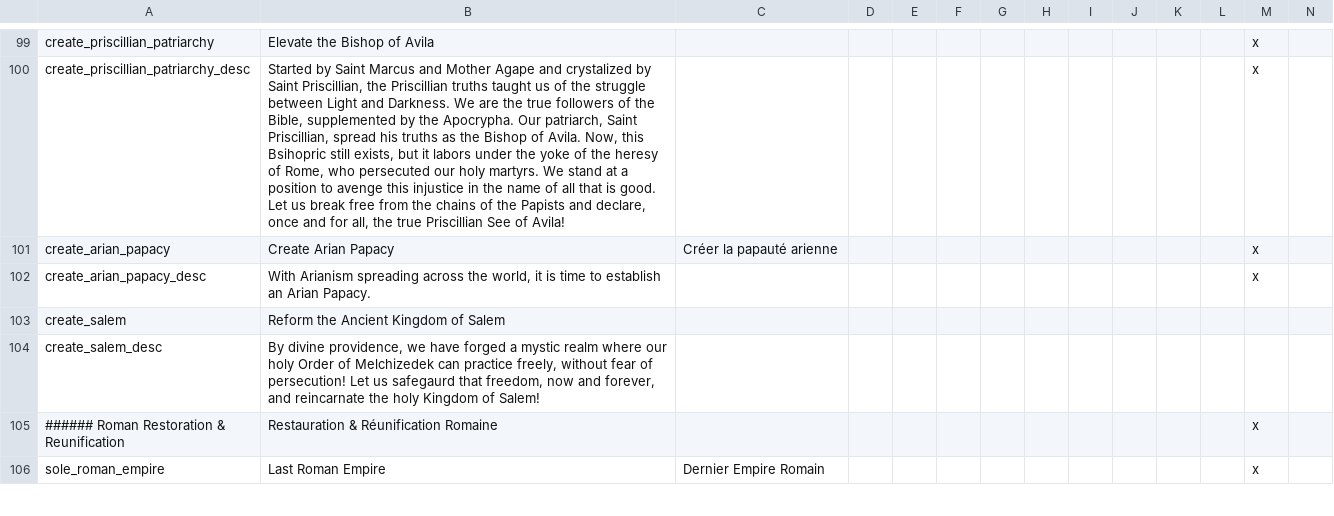
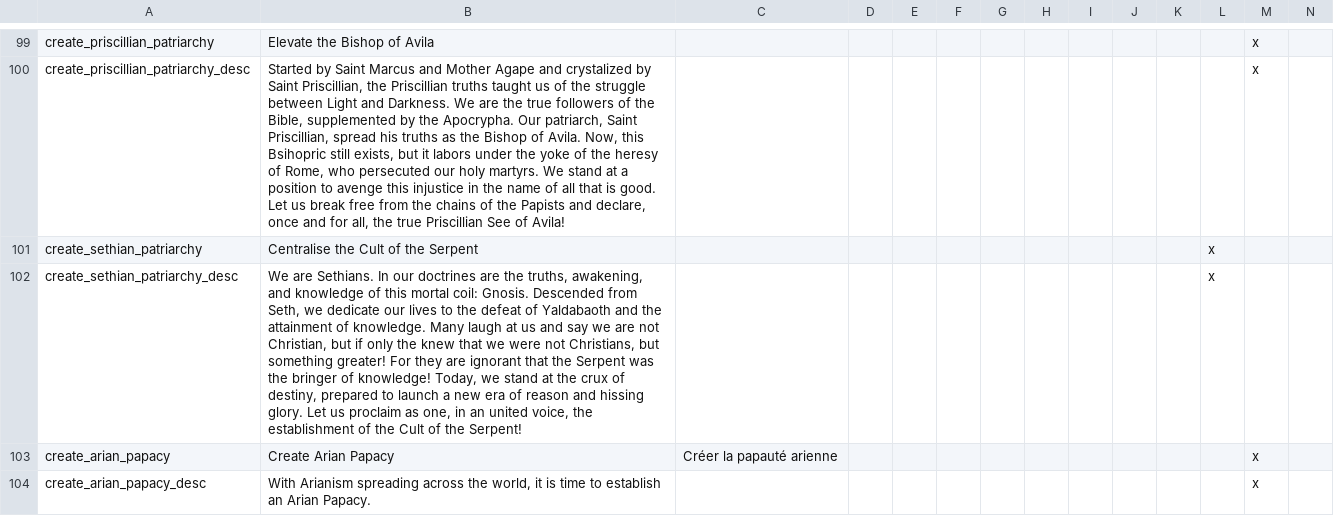
Before and after one commit to loup99/WtWSMS, a CSV file: WTWSMS/localisation/WtWSMS_decisions.csv, drawn as a sheet; only a part is shown, gaps mark what is left out; the shorter side is filled out with more unchanged rows; rows hold the shown columns only; the diff names each change by its address in the sheet, - before the commit and + after, or states it on an @@ line.

Commit message:
Sethian Head by @TurtleShroom
- Added decision and to Centralise the Cult of the Serpent as a Sethian
by @TurtleShroom

```diff
--- a/WTWSMS/localisation/WtWSMS_decisions.csv
+++ b/WTWSMS/localisation/WtWSMS_decisions.csv
+row 101: create_sethian_patriarchy | Centralise the Cult of the Serpent |  |  |  |  |  |  |  |  |  | x
+row 102: create_sethian_patriarchy_desc | We are Sethians. In our doctrines are the truths, awakening, and knowledge of this mortal coil: Gnosis. Descended from Seth, we dedicate our lives to the defeat of Yaldabaoth and the attainment of knowledge. Many laugh at us and say we are not Christian, but if only the knew that we were not Christians, but something greater! For they are ignorant that the Serpent was the bringer of knowledge! Today, we stand at the crux of destiny, prepared to launch a new era of reason and hissing glory. Let us proclaim as one, in an united voice, the establishment of the Cult of the Serpent! |  |  |  |  |  |  |  |  |  | x
```
Also changed, not shown: WTWSMS/localisation/WtWSMS_religions.csv, 5 other files.
